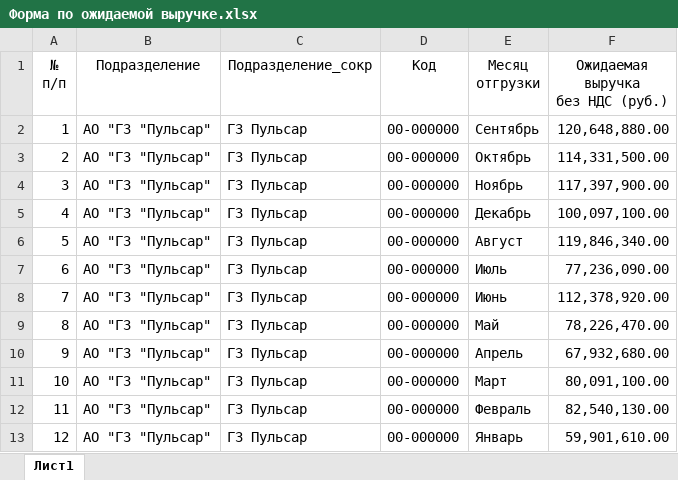
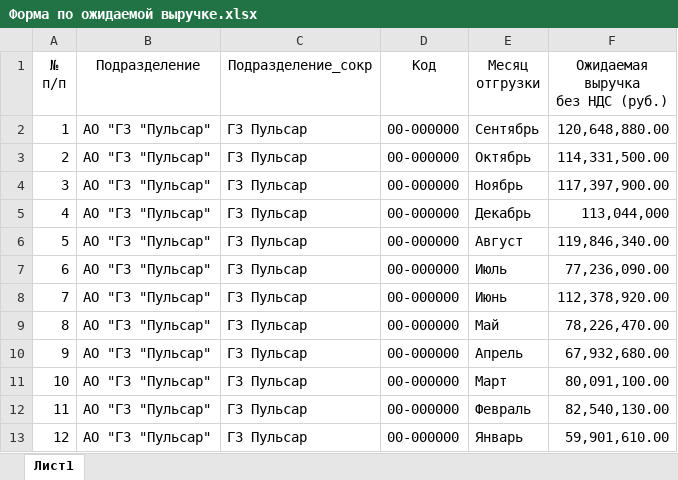
Before and after one commit to asrahmanov/PulsarDataAggregation, an Excel workbook: storage/app/exp/17/2022/Форма по ожидаемой выручке.xlsx, sheet Лист1, drawn as a sheet; values as stored, in another font and other column widths than the file's, no borders; the diff names each change by its address in the sheet, - before the commit and + after, or states it on an @@ line.

```diff
--- a/storage/app/exp/17/2022/Форма по ожидаемой выручке.xlsx (sheet Лист1)
+++ b/storage/app/exp/17/2022/Форма по ожидаемой выручке.xlsx (sheet Лист1)
-F5 (Ожидаемая выручка без НДС (руб.)): 100,097,100.00
+F5 (Ожидаемая выручка без НДС (руб.)): 113,044,000
```
Also changed, not shown: storage/app/contractAndFact/17/2022/Контрактация и факт.xlsx, storage/app/contractAndFact/36/2022/Контрактация и факт.xlsx, 6 other files.
